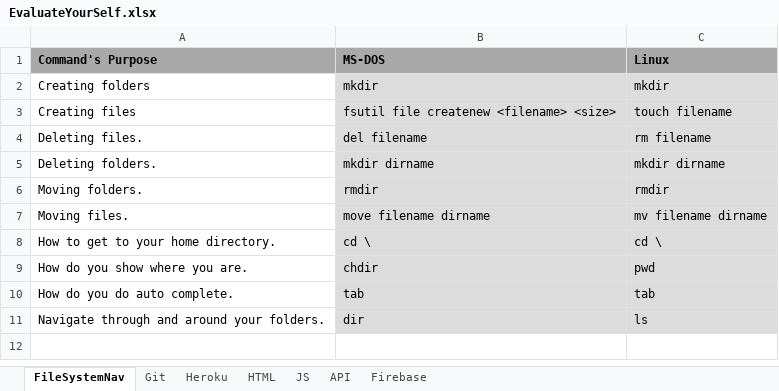
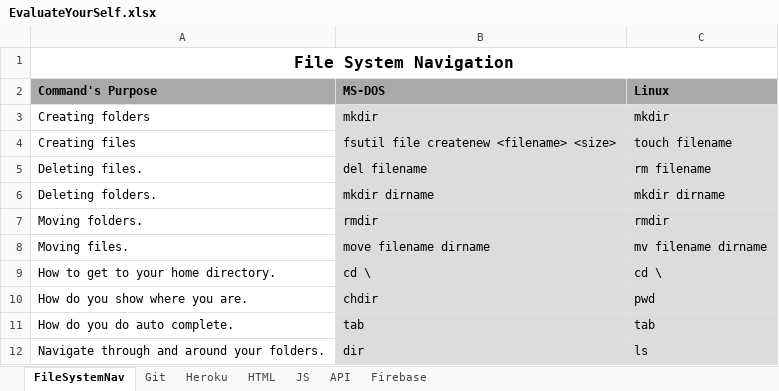
Before and after one commit to PadmajaKondeti/RCB-Notes, an Excel workbook: EvaluateYourSelf.xlsx, sheet FileSystemNav, drawn as a sheet; values as stored, in another font and other column widths than the file's, no borders; the diff names each change by its address in the sheet, - before the commit and + after, or states it on an @@ line.

```diff
--- a/EvaluateYourSelf.xlsx (sheet FileSystemNav)
+++ b/EvaluateYourSelf.xlsx (sheet FileSystemNav)
+row 1: File System Navigation
```
Also changed, not shown: sheet JS, sheet HTML, sheet Heroku, sheet Firebase, sheet API, sheet Git.
